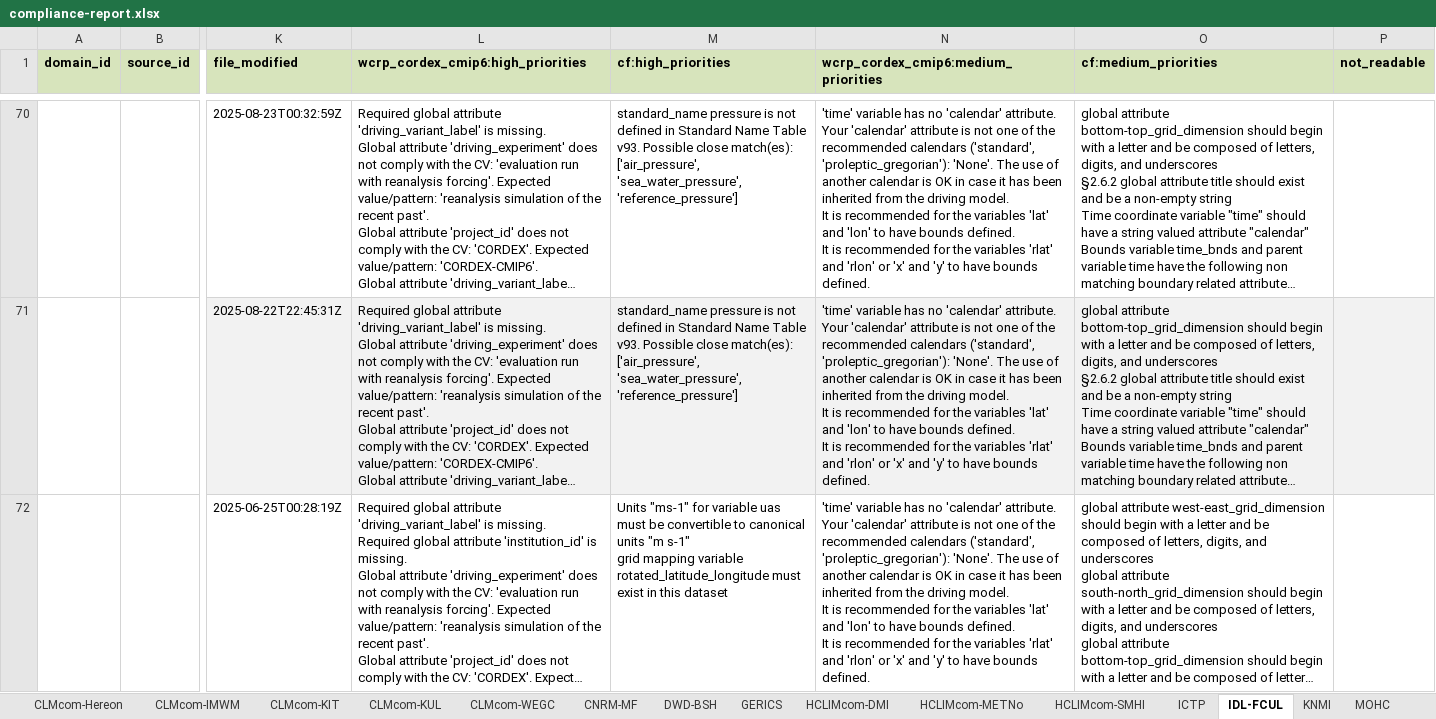
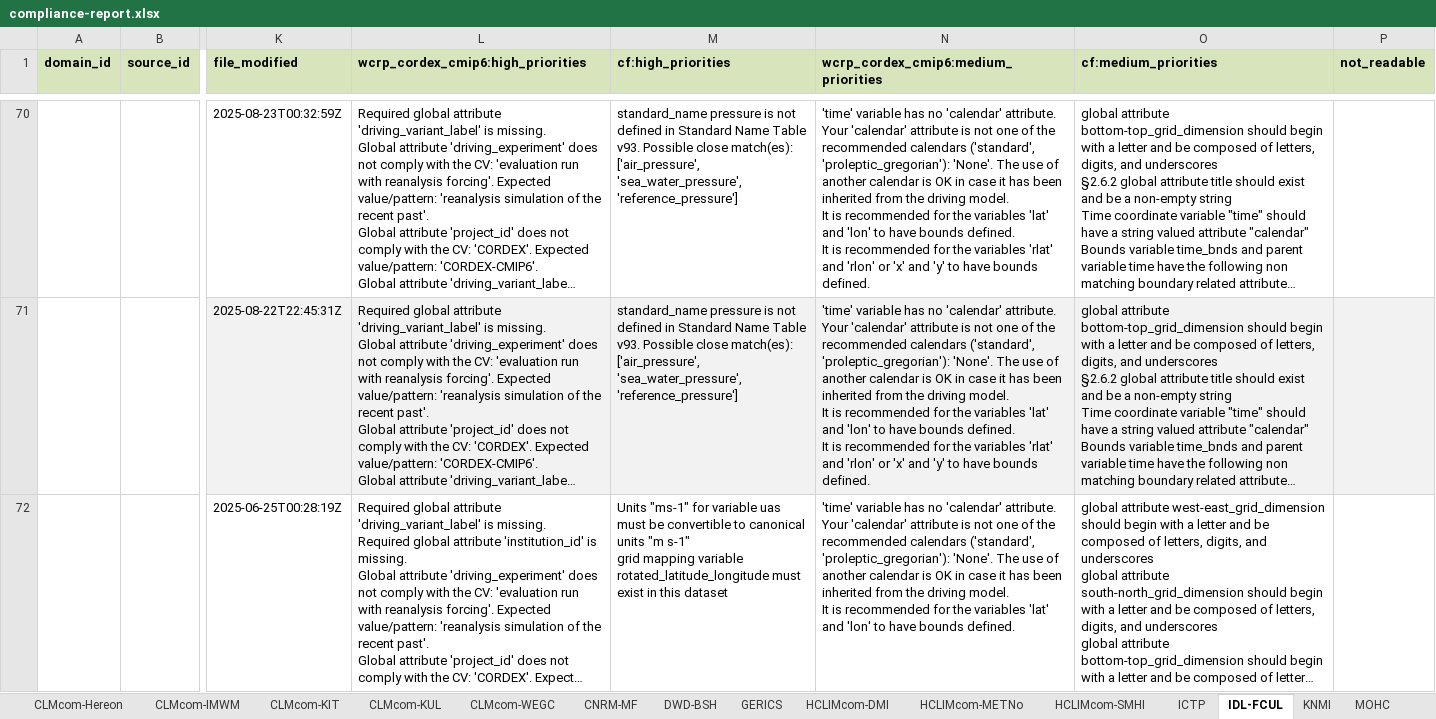
Before and after one commit to euro-cordex/jsc-compliance-check, an Excel workbook: report/compliance-report.xlsx, sheet IDL-FCUL, drawn as a sheet; only a part is shown, gaps mark what is left out; long unchanged cells end in …; values as stored, in another font and other column widths than the file's, no borders; ↵ is a line break in a cell; the diff covers the shown part only; the diff names each change by its address in the sheet, - before the commit and + after, or states it on an @@ line.

```diff
--- a/report/compliance-report.xlsx (sheet IDL-FCUL)
+++ b/report/compliance-report.xlsx (sheet IDL-FCUL)
-N72: …bounds defined. ↵ It is recommended for the variables 'rlat' and 'rlon' or 'x' and 'y' to have bounds defined.
+N72: …bounds defined.
```
Also changed, not shown: 12 edited cells elsewhere in this sheet, sheet GERICS, sheet CNRM-MF, sheet MOHC, sheet CLMcom-WEGC, sheet CLMcom-Hereon, 2 other files.
